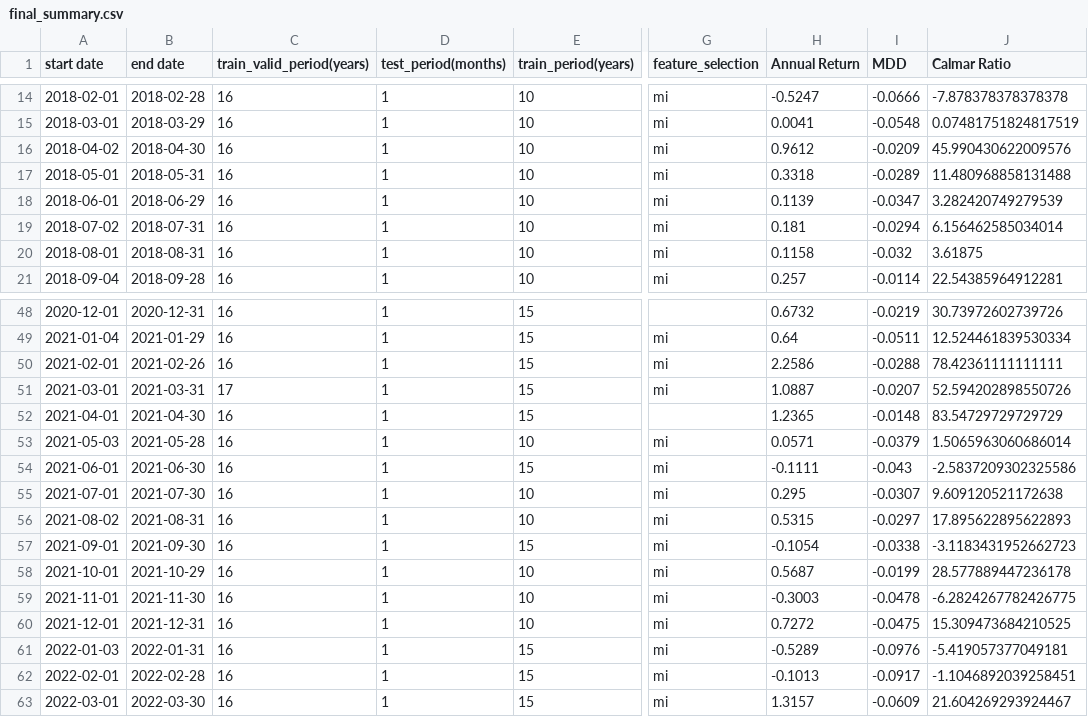
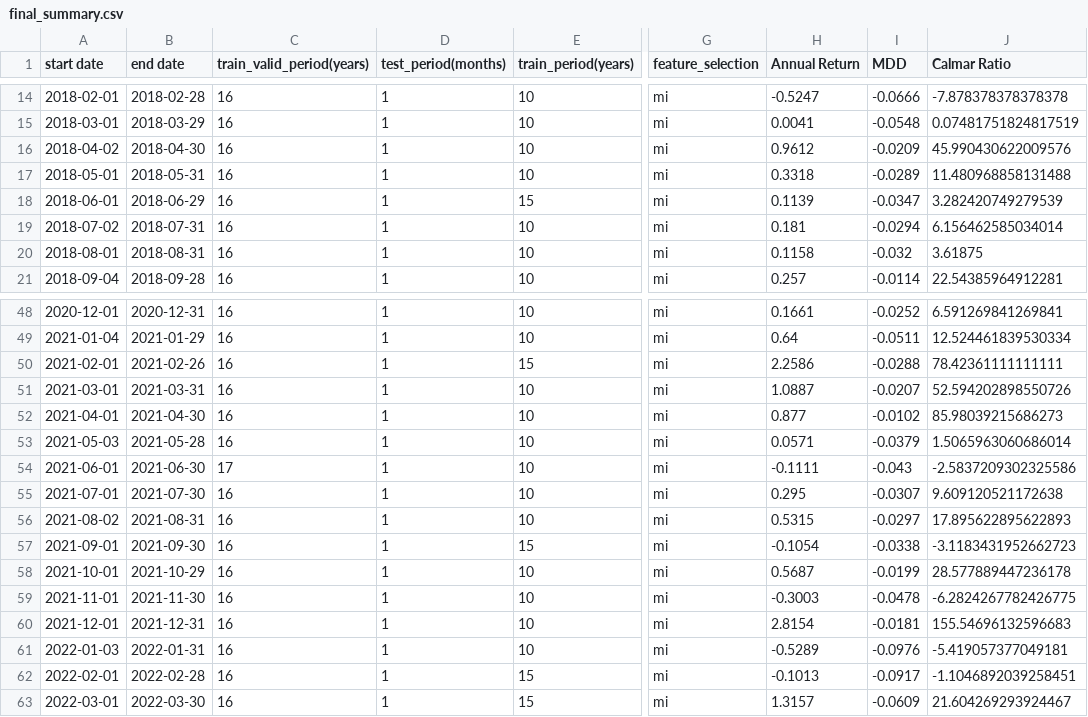
Before and after one commit to HJNVR/backtest, a CSV file: lr_result/paper7/final_summary.csv, drawn as a sheet; only a part is shown, gaps mark what is left out; the diff covers the shown part only; the diff names each change by its address in the sheet, - before the commit and + after, or states it on an @@ line.

```diff
--- a/lr_result/paper7/final_summary.csv
+++ b/lr_result/paper7/final_summary.csv
-E18 (train_period(years)): 10
+E18 (train_period(years)): 15
-E48:E49 (train_period(years)): 15
+E48:E49 (train_period(years)): 10
-G48 (feature_selection): (empty)
+G48 (feature_selection): mi
-H48 (Annual Return): 0.6732
+H48 (Annual Return): 0.1661
-I48 (MDD): -0.0219
+I48 (MDD): -0.0252
-J48 (Calmar Ratio): 30.73972602739726
+J48 (Calmar Ratio): 6.591269841269841
-C51 (train_valid_period(years)): 17
+C51 (train_valid_period(years)): 16
-E51:E52 (train_period(years)): 15
+E51:E52 (train_period(years)): 10
-G52 (feature_selection): (empty)
+G52 (feature_selection): mi
-H52 (Annual Return): 1.2365
+H52 (Annual Return): 0.877
-I52 (MDD): -0.0148
+I52 (MDD): -0.0102
-J52 (Calmar Ratio): 83.54729729729729
+J52 (Calmar Ratio): 85.98039215686273
-C54 (train_valid_period(years)): 16
+C54 (train_valid_period(years)): 17
-E54 (train_period(years)): 15
+E54 (train_period(years)): 10
-H60 (Annual Return): 0.7272
+H60 (Annual Return): 2.8154
-I60 (MDD): -0.0475
+I60 (MDD): -0.0181
-J60 (Calmar Ratio): 15.309473684210525
+J60 (Calmar Ratio): 155.54696132596683
-E61 (train_period(years)): 15
+E61 (train_period(years)): 10
```
Also changed, not shown: 32 edited cells elsewhere in this file, lr_result/paper3/final_summary.csv, lr_result/paper9/final_summary.csv, 27 other files.
